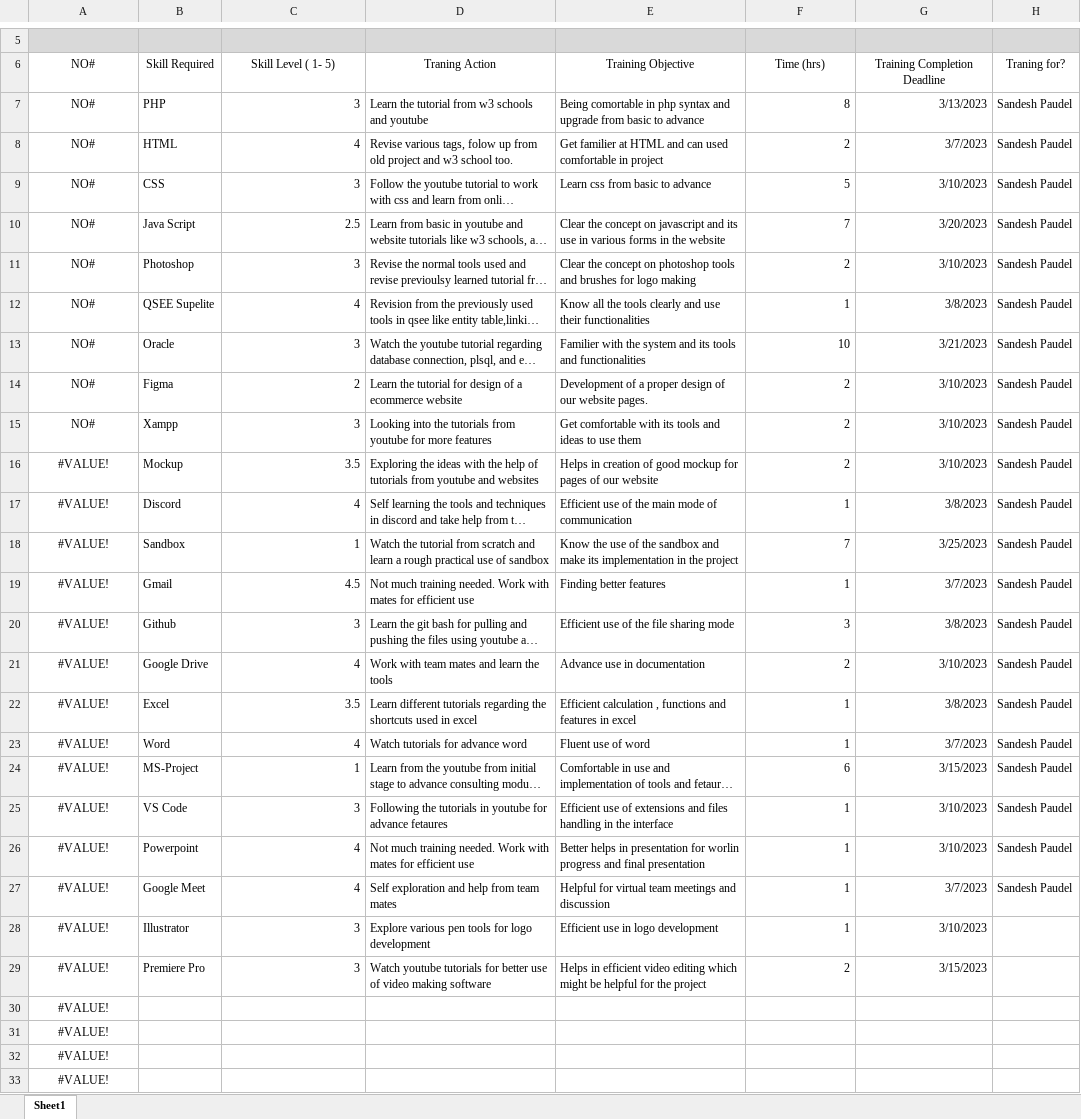
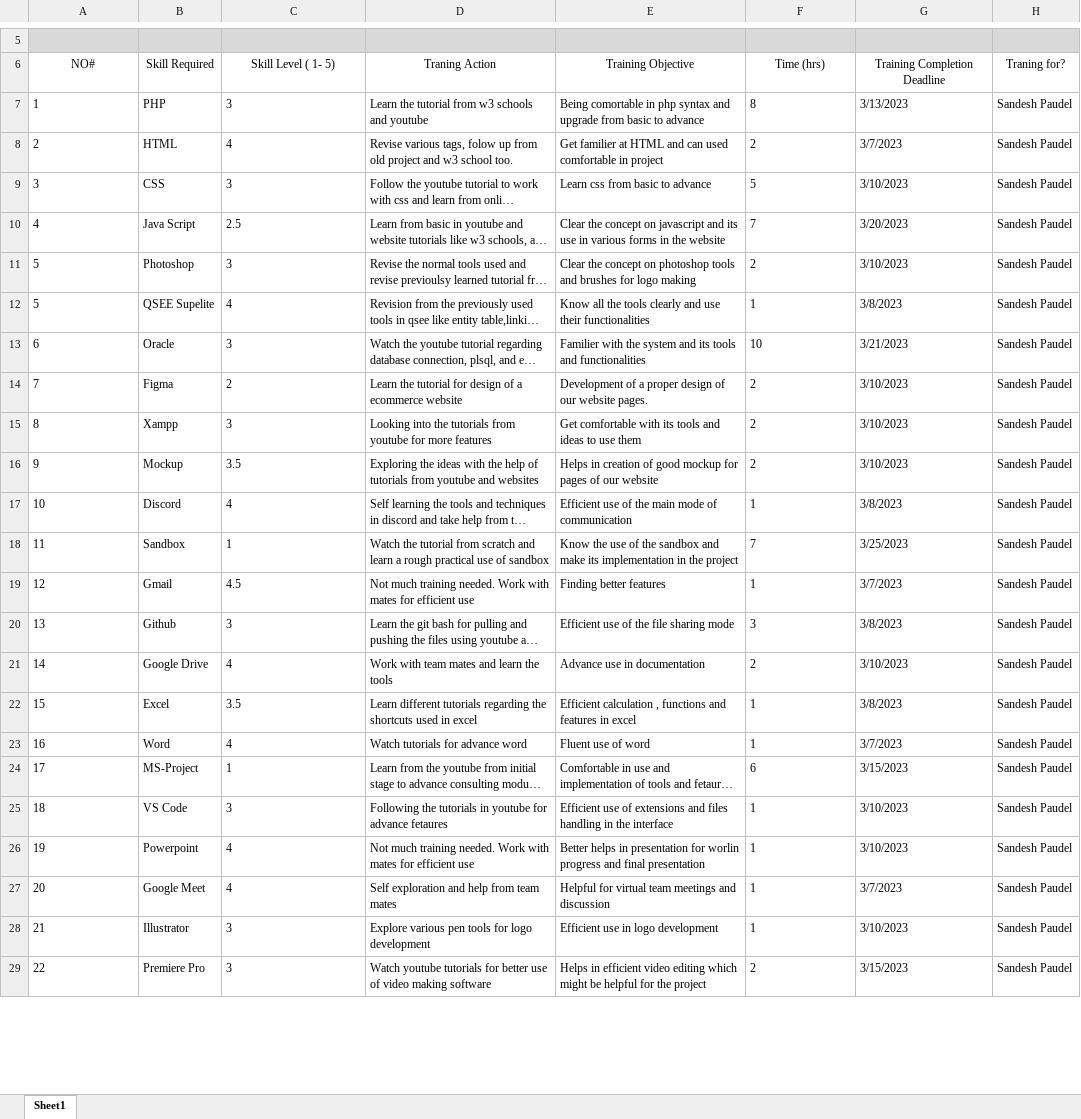
Before and after one commit to sandesh123paudel/CleckFresh-Mart, an Excel workbook: Planning/Skills Audit/Individual Skill Audit/Version1/Skills Audit (Sandesh Paudel).xlsx, sheet Sheet1, drawn as a sheet; only a part is shown, gaps mark what is left out; long unchanged cells end in …; values as stored, in another font and other column widths than the file's, no borders; removed rows and columns are numbered as before the commit, all else as after; the diff covers the shown part only; the diff names each change by its address in the sheet, - before the commit and + after, or states it on an @@ line.

```diff
--- a/Planning/Skills Audit/Individual Skill Audit/Version1/Skills Audit (Sandesh Paudel).xlsx (sheet Sheet1)
+++ b/Planning/Skills Audit/Individual Skill Audit/Version1/Skills Audit (Sandesh Paudel).xlsx (sheet Sheet1)
-A7 (NO#): NO#
+A7 (NO#): 1
-A7:A29 alignment: center
+A7:A29 alignment: left
-C7:C29 alignment: right
+C7:C29 alignment: left
-F7:G29 alignment: right
+F7:G29 alignment: left
-A8 (NO#): NO#
+A8 (NO#): 2
-A9 (NO#): NO#
+A9 (NO#): 3
-A10 (NO#): NO#
+A10 (NO#): 4
-A11:A12 (NO#): NO#
+A11:A12 (NO#): 5
-A13 (NO#): NO#
+A13 (NO#): 6
-A14 (NO#): NO#
+A14 (NO#): 7
-A15 (NO#): NO#
+A15 (NO#): 8
-A16 (NO#): #VALUE!
+A16 (NO#): 9
-A17 (NO#): #VALUE!
+A17 (NO#): 10
-A18 (NO#): #VALUE!
+A18 (NO#): 11
-A19 (NO#): #VALUE!
+A19 (NO#): 12
-A20 (NO#): #VALUE!
+A20 (NO#): 13
-A21 (NO#): #VALUE!
+A21 (NO#): 14
-A22 (NO#): #VALUE!
+A22 (NO#): 15
-A23 (NO#): #VALUE!
+A23 (NO#): 16
-A24 (NO#): #VALUE!
+A24 (NO#): 17
-A25 (NO#): #VALUE!
+A25 (NO#): 18
-A26 (NO#): #VALUE!
+A26 (NO#): 19
-A27 (NO#): #VALUE!
+A27 (NO#): 20
-A28 (NO#): #VALUE!
+A28 (NO#): 21
-H28:H29 (Traning for?): (empty)
+H28:H29 (Traning for?): Sandesh Paudel
-A29 (NO#): #VALUE!
+A29 (NO#): 22
-row 30: #VALUE!
-row 31: #VALUE!
-row 32: #VALUE!
-row 33: #VALUE!
```
Also changed, not shown: 1 added row and 2 removed rows elsewhere in this sheet, 3 other files.
